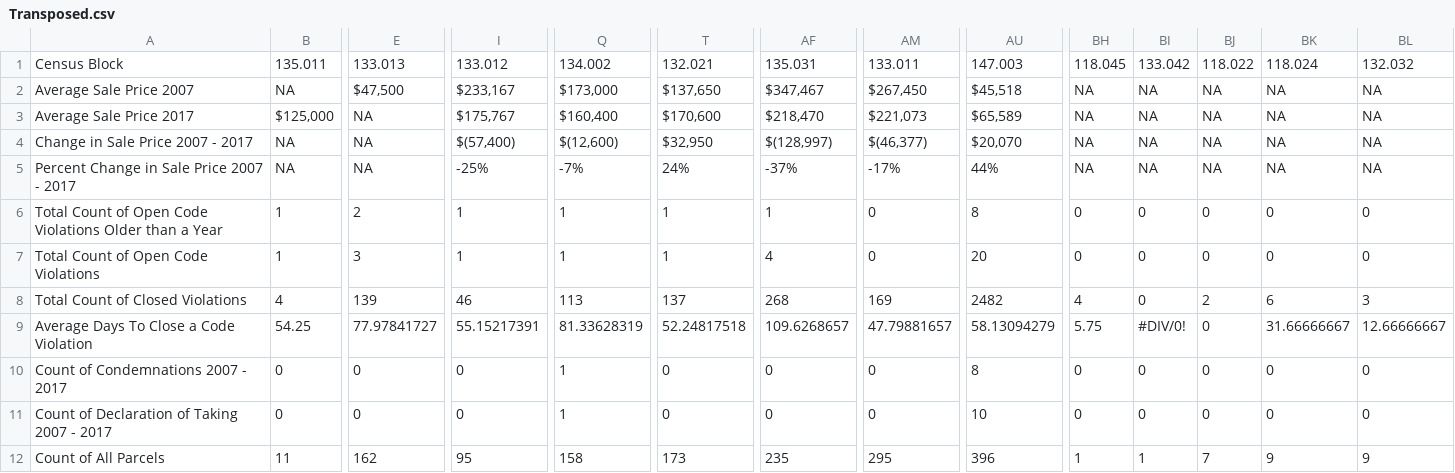
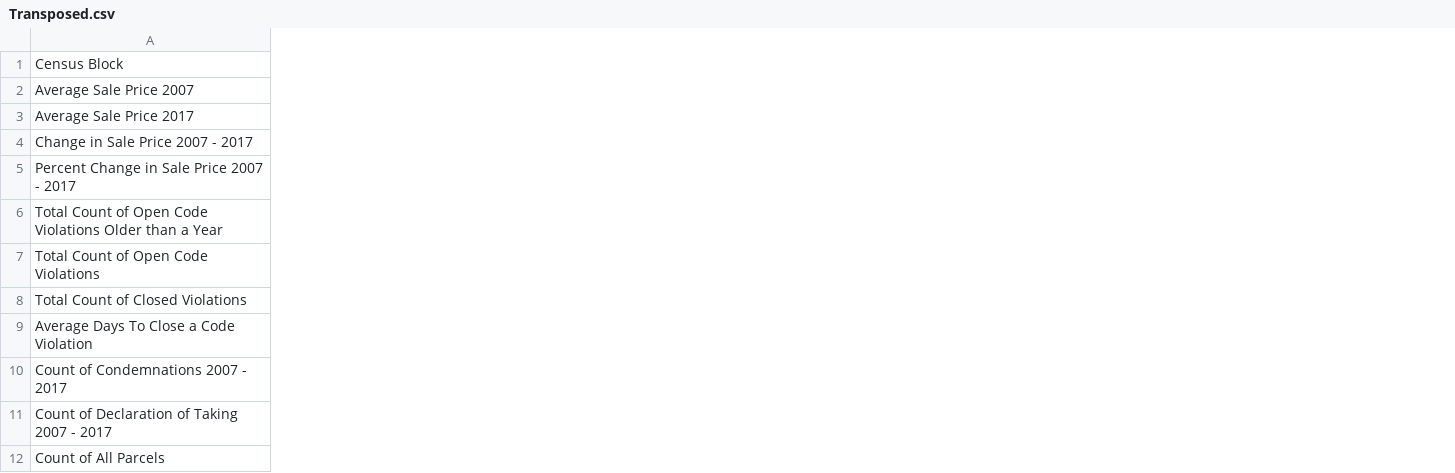
Before and after one commit to subartle/Block-Level-Impact, a CSV file: Transposed.csv, drawn as a sheet; only a part is shown, gaps mark what is left out; removed rows and columns are numbered as before the commit, all else as after; the diff covers the shown part only; the diff names each change by its address in the sheet, - before the commit and + after, or states it on an @@ line.

Commit message:
Transposed updated

```diff
--- a/Transposed.csv
+++ b/Transposed.csv
-column B, rows 1-12: 135.011 | NA | $125,000 | NA | NA | 1 | 1 | 4 | 54.25 | 0 | 0 | 11
-column E, rows 1-12: 133.013 | $47,500 | NA | NA | NA | 2 | 3 | 139 | 77.97841727 | 0 | 0 | 162
-column I, rows 1-12: 133.012 | $233,167 | $175,767 | $(57,400) | -25% | 1 | 1 | 46 | 55.15217391 | 0 | 0 | 95
-column Q, rows 1-12: 134.002 | $173,000 | $160,400 | $(12,600) | -7% | 1 | 1 | 113 | 81.33628319 | 1 | 1 | 158
-column T, rows 1-12: 132.021 | $137,650 | $170,600 | $32,950 | 24% | 1 | 1 | 137 | 52.24817518 | 0 | 0 | 173
-column AF, rows 1-12: 135.031 | $347,467 | $218,470 | $(128,997) | -37% | 1 | 4 | 268 | 109.6268657 | 0 | 0 | 235
-column AM, rows 1-12: 133.011 | $267,450 | $221,073 | $(46,377) | -17% | 0 | 0 | 169 | 47.79881657 | 0 | 0 | 295
-column AU, rows 1-12: 147.003 | $45,518 | $65,589 | $20,070 | 44% | 8 | 20 | 2482 | 58.13094279 | 8 | 10 | 396
-column BH, rows 1-12: 118.045 | NA | NA | NA | NA | 0 | 0 | 4 | 5.75 | 0 | 0 | 1
-column BI, rows 1-12: 133.042 | NA | NA | NA | NA | 0 | 0 | 0 | #DIV/0! | 0 | 0 | 1
-column BJ, rows 1-12: 118.022 | NA | NA | NA | NA | 0 | 0 | 2 | 0 | 0 | 0 | 7
-column BK, rows 1-12: 118.024 | NA | NA | NA | NA | 0 | 0 | 6 | 31.66666667 | 0 | 0 | 9
-column BL, rows 1-12: 132.032 | NA | NA | NA | NA | 0 | 0 | 3 | 12.66666667 | 0 | 0 | 9
```
Also changed, not shown: 1 added column, 2 removed columns and 13 edited cells elsewhere in this file.
